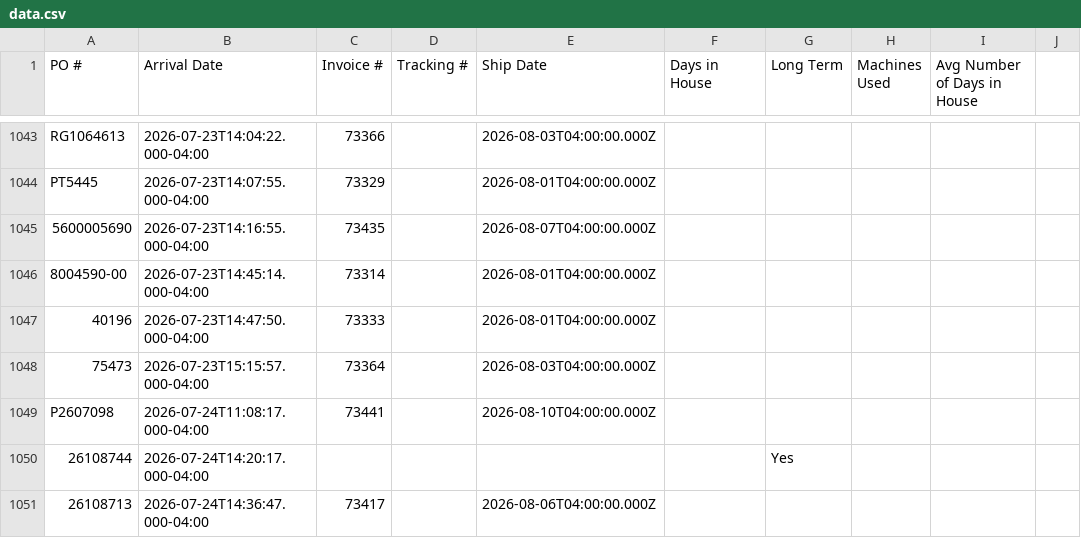
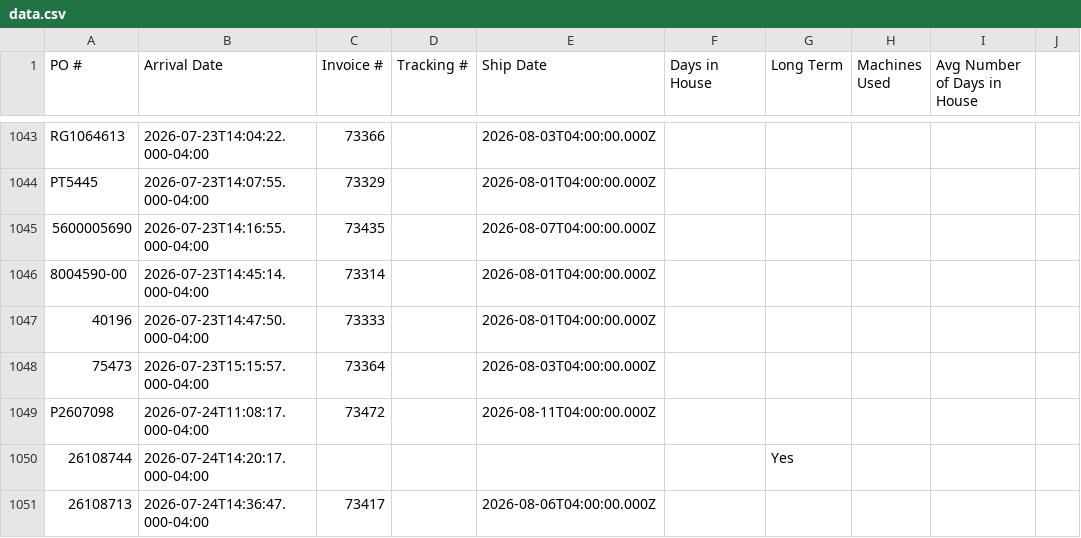
Before and after one commit to cgprecise/pic-dashboard, a CSV file: data.csv, drawn as a sheet; only a part is shown, gaps mark what is left out; the diff names each change by its address in the sheet, - before the commit and + after, or states it on an @@ line.

```diff
--- a/data.csv
+++ b/data.csv
-C1049 (Invoice #): 73441
+C1049 (Invoice #): 73472
-E1049 (Ship Date): 2026-08-10T04:00:00.000Z
+E1049 (Ship Date): 2026-08-11T04:00:00.000Z
```
